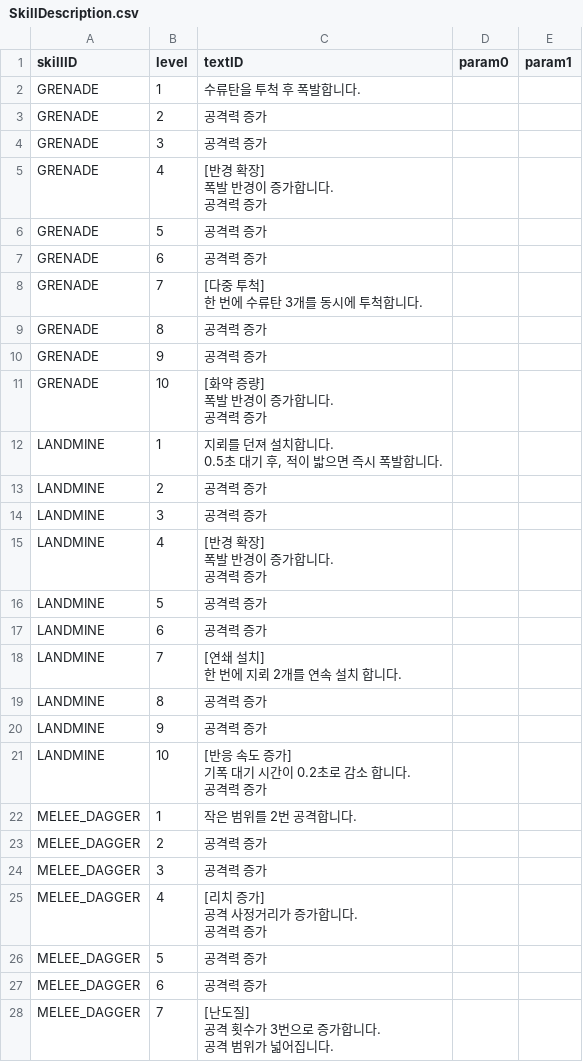
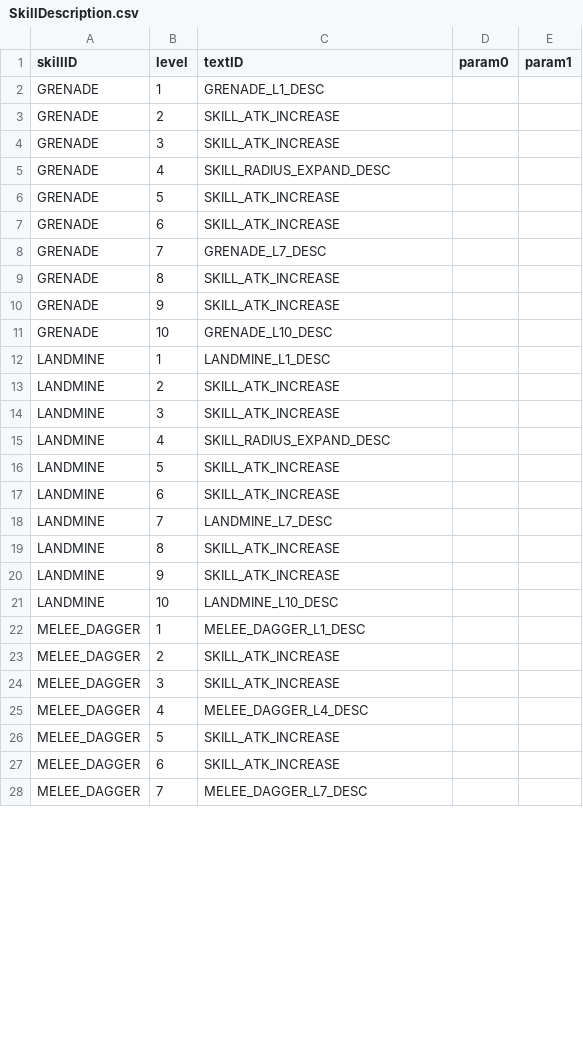
Before and after one commit to ionic5/02-ap, a CSV file: TaskForce.AP.Client/Assets/Addressables/GameData/SkillDescription.csv, drawn as a sheet; only a part is shown; the diff covers the shown part only.

Commit message:
SkillDescription CSV 텍스트 현지화 키 방식으로 전환
  하드코딩된 스킬 설명 텍스트를 Text.csv의 ID 참조 방식으로 변경하고,
  반복 패턴 스킬(장비류)은 param0 수치 치환 포맷 문자열로 통합.

```diff
--- a/TaskForce.AP.Client/Assets/Addressables/GameData/SkillDescription.csv
+++ b/TaskForce.AP.Client/Assets/Addressables/GameData/SkillDescription.csv
@@ -1,43 +1,28 @@
 skillID,level,textID,param0,param1
-GRENADE,1,수류탄을 투척 후 폭발합니다.,,
-GRENADE,2,공격력 증가,,
-GRENADE,3,공격력 증가,,
-GRENADE,4,"[반경 확장]
-폭발 반경이 증가합니다.
-공격력 증가",,
-GRENADE,5,공격력 증가,,
-GRENADE,6,공격력 증가,,
-GRENADE,7,"[다중 투척]
-한 번에 수류탄 3개를 동시에 투척합니다.",,
-GRENADE,8,공격력 증가,,
-GRENADE,9,공격력 증가,,
-GRENADE,10,"[화약 증량]
-폭발 반경이 증가합니다.
-공격력 증가",,
-LANDMINE,1,"지뢰를 던져 설치합니다.
-0.5초 대기 후, 적이 밟으면 즉시 폭발합니다.",,
-LANDMINE,2,공격력 증가,,
-LANDMINE,3,공격력 증가,,
-LANDMINE,4,"[반경 확장]
-폭발 반경이 증가합니다.
-공격력 증가",,
-LANDMINE,5,공격력 증가,,
-LANDMINE,6,공격력 증가,,
-LANDMINE,7,"[연쇄 설치]
-한 번에 지뢰 2개를 연속 설치 합니다.",,
-LANDMINE,8,공격력 증가,,
-LANDMINE,9,공격력 증가,,
-LANDMINE,10,"[반응 속도 증가]
-기폭 대기 시간이 0.2초로 감소 합니다.
-공격력 증가",,
-MELEE_DAGGER,1,작은 범위를 2번 공격합니다.,,
-MELEE_DAGGER,2,공격력 증가,,
-MELEE_DAGGER,3,공격력 증가,,
-MELEE_DAGGER,4,"[리치 증가]
-공격 사정거리가 증가합니다.
-공격력 증가",,
-MELEE_DAGGER,5,공격력 증가,,
-MELEE_DAGGER,6,공격력 증가,,
-MELEE_DAGGER,7,"[난도질]
-공격 횟수가 3번으로 증가합니다.
-공격 범위가 넓어집니다.",,
+GRENADE,1,GRENADE_L1_DESC,,
+GRENADE,2,SKILL_ATK_INCREASE,,
+GRENADE,3,SKILL_ATK_INCREASE,,
+GRENADE,4,SKILL_RADIUS_EXPAND_DESC,,
+GRENADE,5,SKILL_ATK_INCREASE,,
+GRENADE,6,SKILL_ATK_INCREASE,,
+GRENADE,7,GRENADE_L7_DESC,,
+GRENADE,8,SKILL_ATK_INCREASE,,
+GRENADE,9,SKILL_ATK_INCREASE,,
+GRENADE,10,GRENADE_L10_DESC,,
+LANDMINE,1,LANDMINE_L1_DESC,,
+LANDMINE,2,SKILL_ATK_INCREASE,,
+LANDMINE,3,SKILL_ATK_INCREASE,,
+LANDMINE,4,SKILL_RADIUS_EXPAND_DESC,,
+LANDMINE,5,SKILL_ATK_INCREASE,,
+LANDMINE,6,SKILL_ATK_INCREASE,,
+LANDMINE,7,LANDMINE_L7_DESC,,
+LANDMINE,8,SKILL_ATK_INCREASE,,
+LANDMINE,9,SKILL_ATK_INCREASE,,
+LANDMINE,10,LANDMINE_L10_DESC,,
+MELEE_DAGGER,1,MELEE_DAGGER_L1_DESC,,
+MELEE_DAGGER,2,SKILL_ATK_INCREASE,,
+MELEE_DAGGER,3,SKILL_ATK_INCREASE,,
+MELEE_DAGGER,4,MELEE_DAGGER_L4_DESC,,
+MELEE_DAGGER,5,SKILL_ATK_INCREASE,,
+MELEE_DAGGER,6,SKILL_ATK_INCREASE,,
+MELEE_DAGGER,7,MELEE_DAGGER_L7_DESC,,
```
Also changed, not shown: 143 edited cells elsewhere in this file, TaskForce.AP.Client/Assets/Addressables/GameData/Text.csv.
